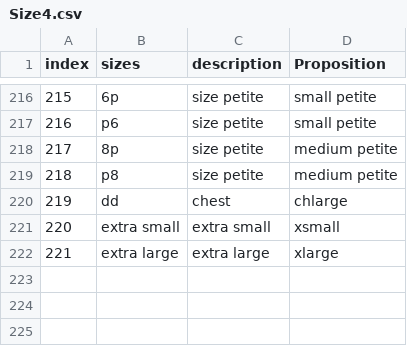
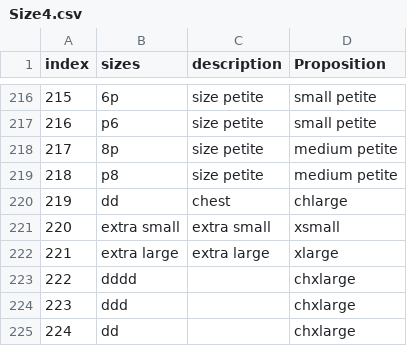
Before and after one commit to oldurand/MATH30601e4, a CSV file: Size4.csv, drawn as a sheet; only a part is shown, gaps mark what is left out.

Commit message:
Update

```diff
--- a/Size4.csv
+++ b/Size4.csv
@@ -222 +222,4 @@
 221,extra large,extra large,xlarge
+222,dddd,,chxlarge
+223,ddd,,chxlarge
+224,dd,,chxlarge
```
